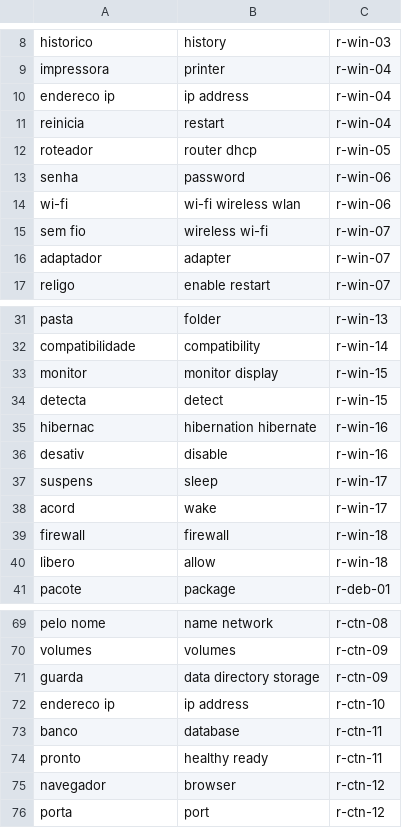
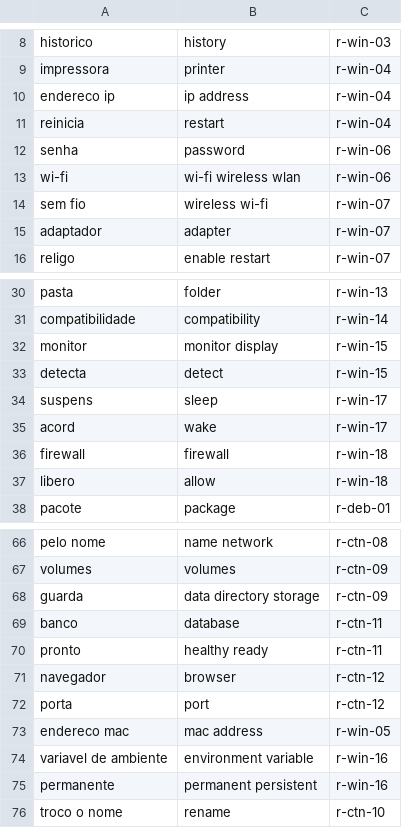
Before and after one commit to ktfth/smolmoe-c99, a TSV file: scripts/fonte/glossario.tsv, drawn as a sheet; only a part is shown, gaps mark what is left out.

Commit message:
fix: regression items that aimed at facts of the 90; variant K script
F-1 (adversary): r-win-05, r-win-16 and r-ctn-10 had the same required fact
as win-012, win-037 and ctn-008. Replaced by the MAC address, a permanent
environment variable and docker rename; glossary lines follow. The code
weight, chosen again on the new regression, stays 1.3 (29/44).

```diff
--- a/scripts/fonte/glossario.tsv
+++ b/scripts/fonte/glossario.tsv
@@ -11,3 +11,2 @@ endereco ip	ip address	r-win-04
 reinicia	restart	r-win-04
-roteador	router dhcp	r-win-05
 senha	password	r-win-06
@@ -34,4 +33,2 @@ monitor	monitor display	r-win-15
 detecta	detect	r-win-15
-hibernac	hibernation hibernate	r-win-16
-desativ	disable	r-win-16
 suspens	sleep	r-win-17
@@ -71,3 +68,2 @@ volumes	volumes	r-ctn-09
 guarda	data directory storage	r-ctn-09
-endereco ip	ip address	r-ctn-10
 banco	database	r-ctn-11
@@ -76 +72,5 @@ navegador	browser	r-ctn-12
 porta	port	r-ctn-12
+endereco mac	mac address	r-win-05
+variavel de ambiente	environment variable	r-win-16
+permanente	permanent persistent	r-win-16
+troco o nome	rename	r-ctn-10
```
Also changed, not shown: 3 other files.
